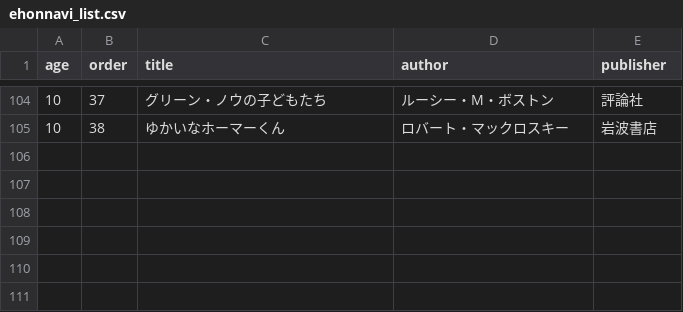
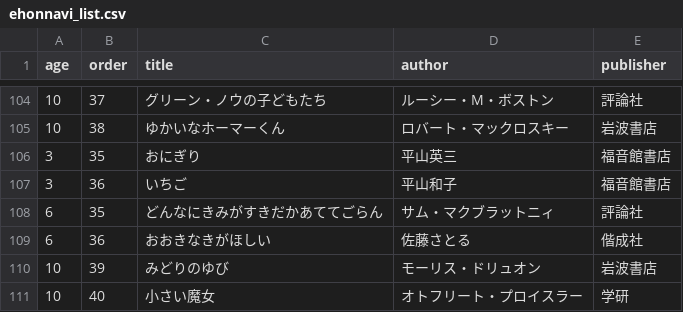
Before and after one commit to byshirahase-dot/ipad-photo-frame, a CSV file: osaka-library-family-reserve/data/ehonnavi_list.csv, drawn as a sheet; only a part is shown, gaps mark what is left out.

```diff
--- a/osaka-library-family-reserve/data/ehonnavi_list.csv
+++ b/osaka-library-family-reserve/data/ehonnavi_list.csv
@@ -105 +105,7 @@ age,order,title,author,publisher
 10,38,ゆかいなホーマーくん,ロバート・マックロスキー,岩波書店
+3,35,おにぎり,平山英三,福音館書店
+3,36,いちご,平山和子,福音館書店
+6,35,どんなにきみがすきだかあててごらん,サム・マクブラットニィ,評論社
+6,36,おおきなきがほしい,佐藤さとる,偕成社
+10,39,みどりのゆび,モーリス・ドリュオン,岩波書店
+10,40,小さい魔女,オトフリート・プロイスラー,学研
```
Also changed, not shown: 10 other files.
